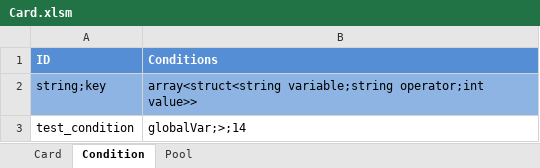
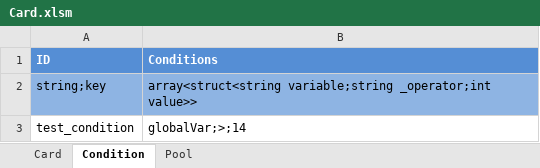
Before and after one commit to ImYellowFish/DotaAffair, an Excel workbook: Assets/Resources/Data/Card.xlsm, sheet Condition, drawn as a sheet; values as stored, in another font and other column widths than the file's, no borders; the diff names each change by its address in the sheet, - before the commit and + after, or states it on an @@ line.

Commit message:
added: event and Conditions

```diff
--- a/Assets/Resources/Data/Card.xlsm (sheet Condition)
+++ b/Assets/Resources/Data/Card.xlsm (sheet Condition)
-B2 (Conditions): array<struct<string variable;string operator;int value>>
+B2 (Conditions): array<struct<string variable;string _operator;int value>>
```
Also changed, not shown: sheet Card, sheet Pool, 8 other files.
